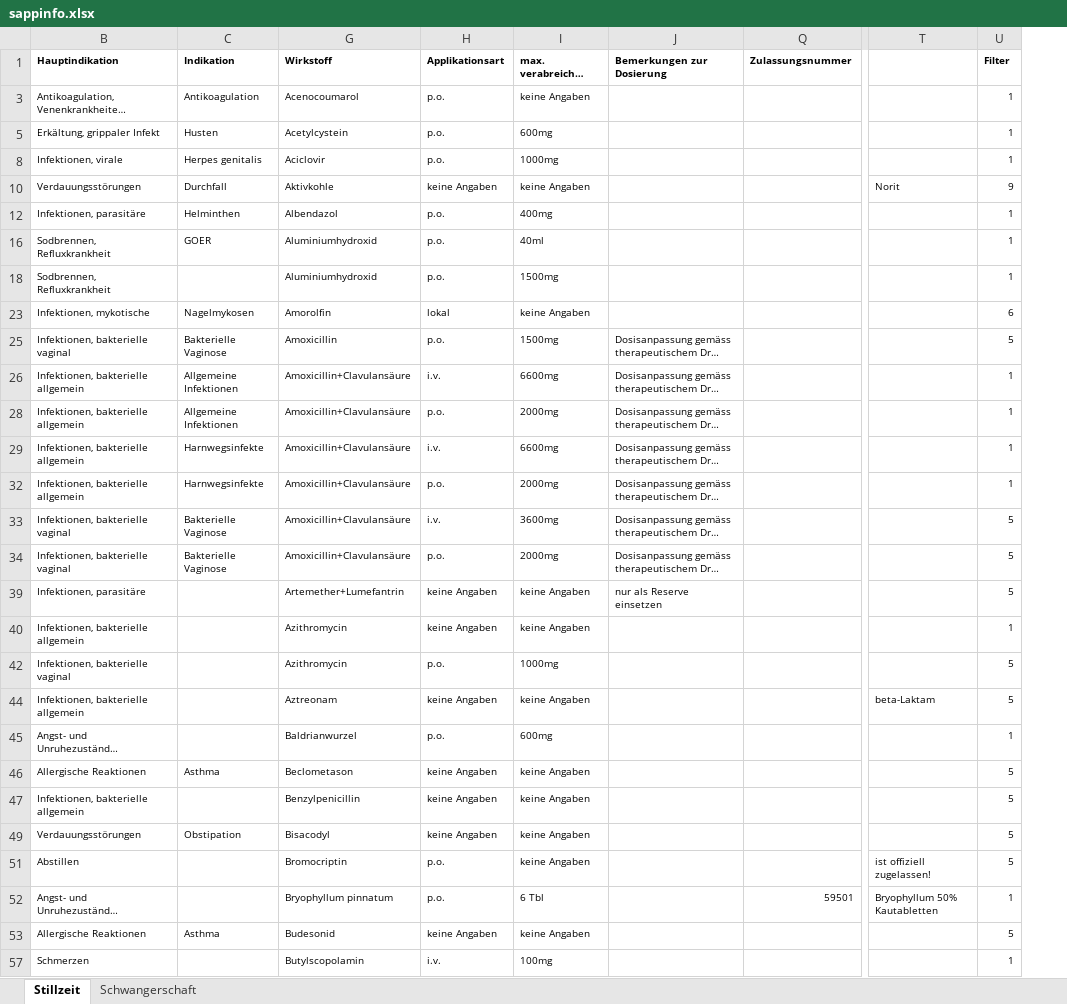
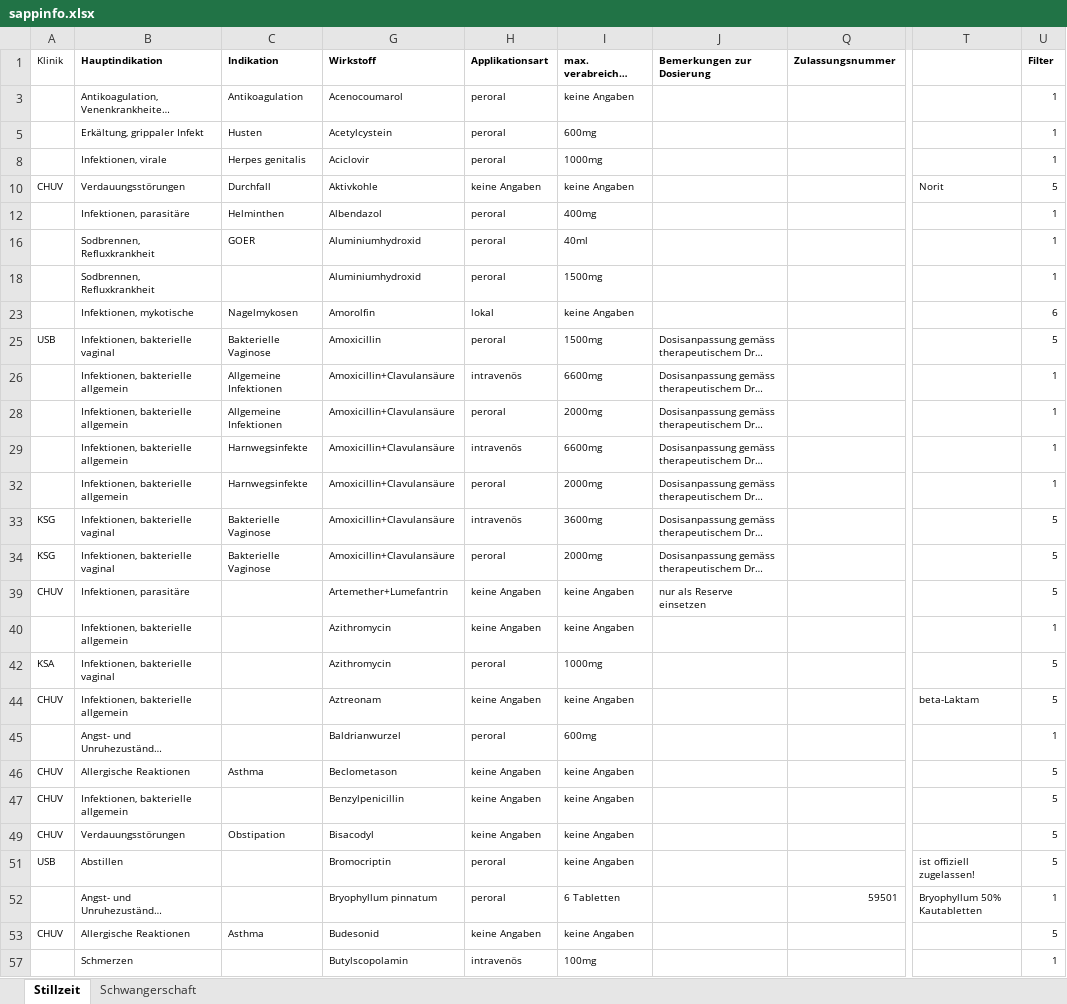
Before and after one commit to zdavatz/cpp2sqlite, an Excel workbook: input/sappinfo.xlsx, sheet Stillzeit, drawn as a sheet; only a part is shown, gaps mark what is left out; long unchanged cells end in …; values as stored, in another font and other column widths than the file's, no borders; the diff covers the shown part only; the diff names each change by its address in the sheet, - before the commit and + after, or states it on an @@ line.

```diff
--- a/input/sappinfo.xlsx (sheet Stillzeit)
+++ b/input/sappinfo.xlsx (sheet Stillzeit)
@@ column A (Klinik) unhidden, rows 10-53: CHUV |  |  |  |  | USB |  |  |  |  | KSG | KSG | CHUV |  | KSA | CHUV |  | CHUV | CHUV | CHUV | USB |  | CHUV @@
-H3 (Applikationsart): p.o.
+H3 (Applikationsart): peroral
-H5 (Applikationsart): p.o.
+H5 (Applikationsart): peroral
-H8 (Applikationsart): p.o.
+H8 (Applikationsart): peroral
-U10 (Filter): 9
+U10 (Filter): 5
-H12 (Applikationsart): p.o.
+H12 (Applikationsart): peroral
-H16 (Applikationsart): p.o.
+H16 (Applikationsart): peroral
-H18 (Applikationsart): p.o.
+H18 (Applikationsart): peroral
-H25 (Applikationsart): p.o.
+H25 (Applikationsart): peroral
-H26 (Applikationsart): i.v.
+H26 (Applikationsart): intravenös
-H28 (Applikationsart): p.o.
+H28 (Applikationsart): peroral
-H29 (Applikationsart): i.v.
+H29 (Applikationsart): intravenös
-H32 (Applikationsart): p.o.
+H32 (Applikationsart): peroral
-H33 (Applikationsart): i.v.
+H33 (Applikationsart): intravenös
-H34 (Applikationsart): p.o.
+H34 (Applikationsart): peroral
-H42 (Applikationsart): p.o.
+H42 (Applikationsart): peroral
-H45 (Applikationsart): p.o.
+H45 (Applikationsart): peroral
-H51:H52 (Applikationsart): p.o.
+H51:H52 (Applikationsart): peroral
-I52 (max. verabreichte Tagesdosis): 6 Tbl
+I52 (max. verabreichte Tagesdosis): 6 Tabletten
-H57 (Applikationsart): i.v.
+H57 (Applikationsart): intravenös
```
Also changed, not shown: 86 edited cells elsewhere in this sheet, sheet Schwangerschaft, hidden cells.
